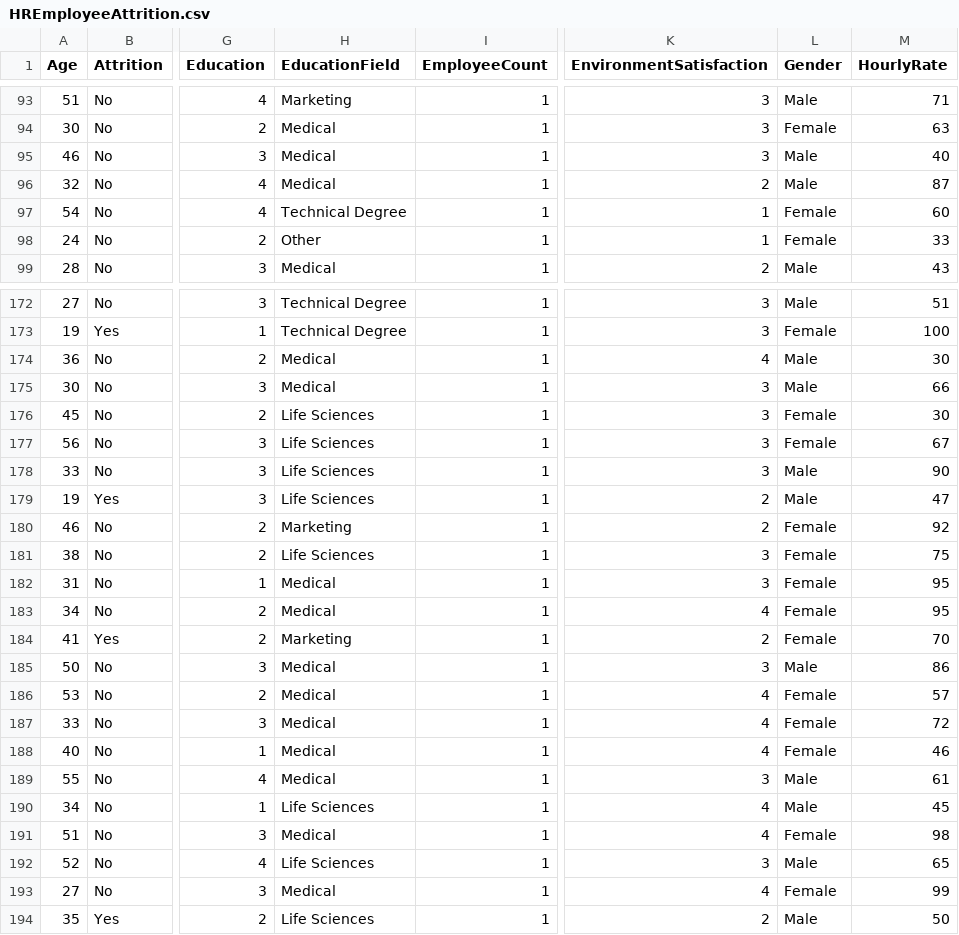
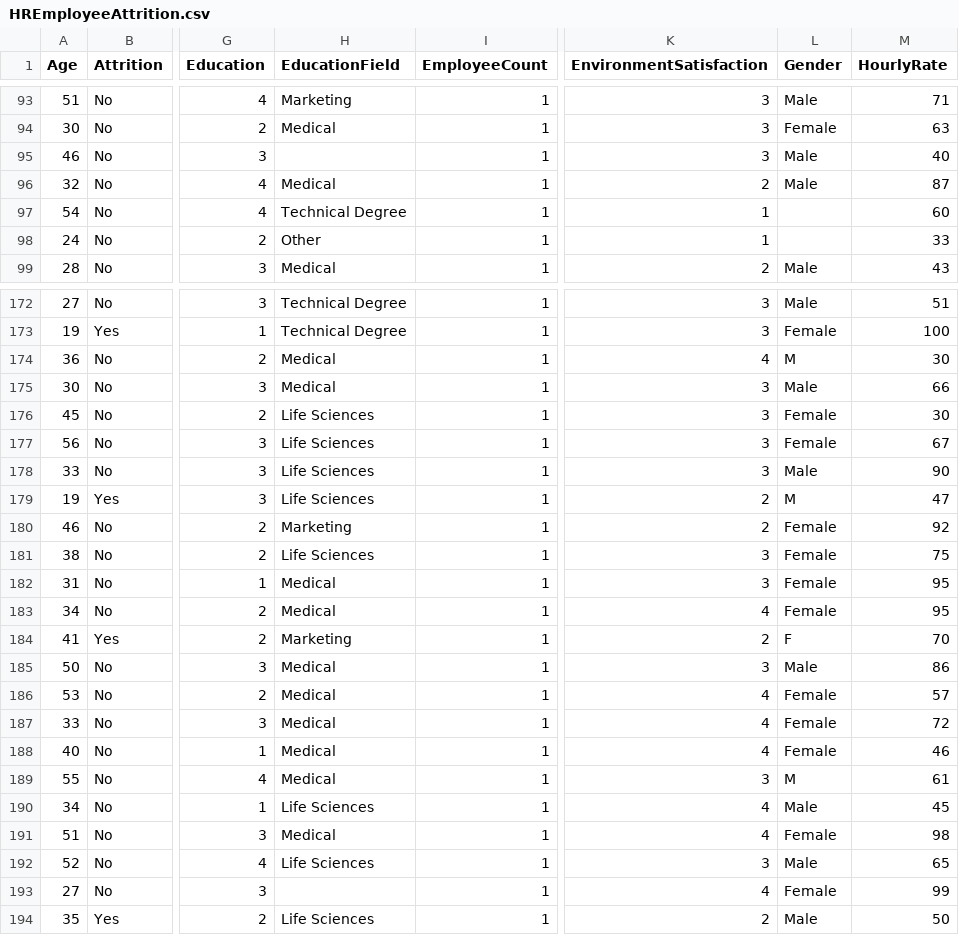
Before and after one commit to 1zhaoan/HREmployeeAttrition, a CSV file: HREmployeeAttrition.csv, drawn as a sheet; only a part is shown, gaps mark what is left out; the diff covers the shown part only; the diff names each change by its address in the sheet, - before the commit and + after, or states it on an @@ line.

Commit message:
Add files via upload

```diff
--- a/HREmployeeAttrition.csv
+++ b/HREmployeeAttrition.csv
-H95 (EducationField): Medical
+H95 (EducationField): (empty)
-L97:L98 (Gender): Female
+L97:L98 (Gender): (empty)
-L174 (Gender): Male
+L174 (Gender): M
-L179 (Gender): Male
+L179 (Gender): M
-L184 (Gender): Female
+L184 (Gender): F
-L189 (Gender): Male
+L189 (Gender): M
-H193 (EducationField): Medical
+H193 (EducationField): (empty)
```
Also changed, not shown: 53 edited cells elsewhere in this file.
